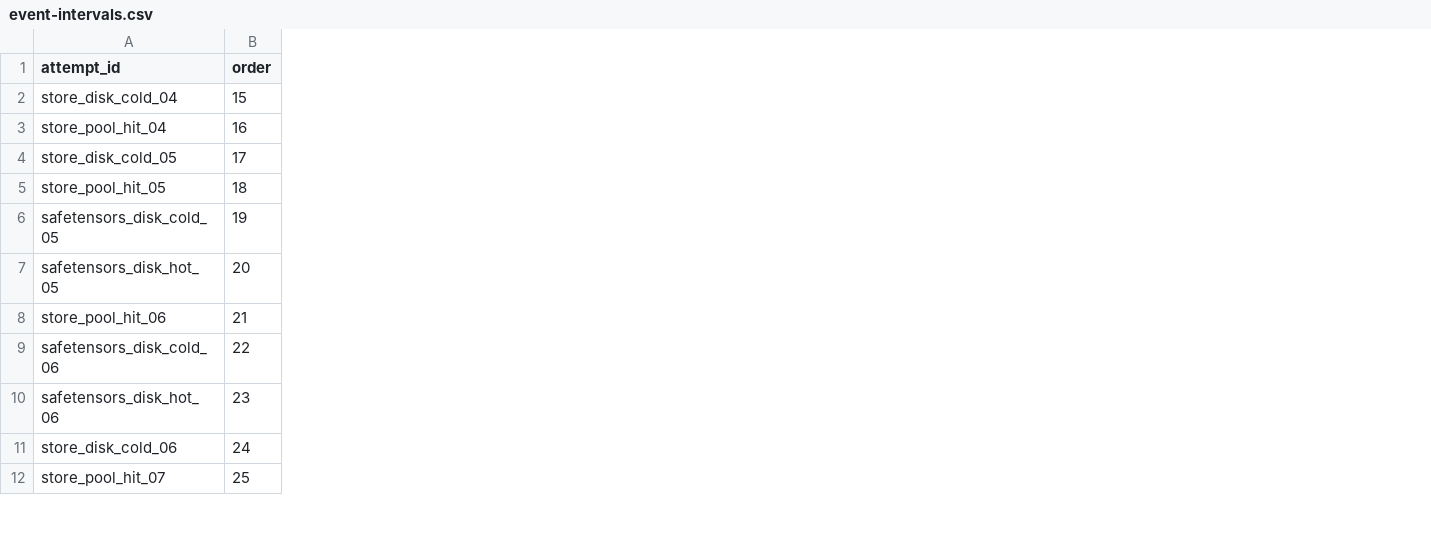
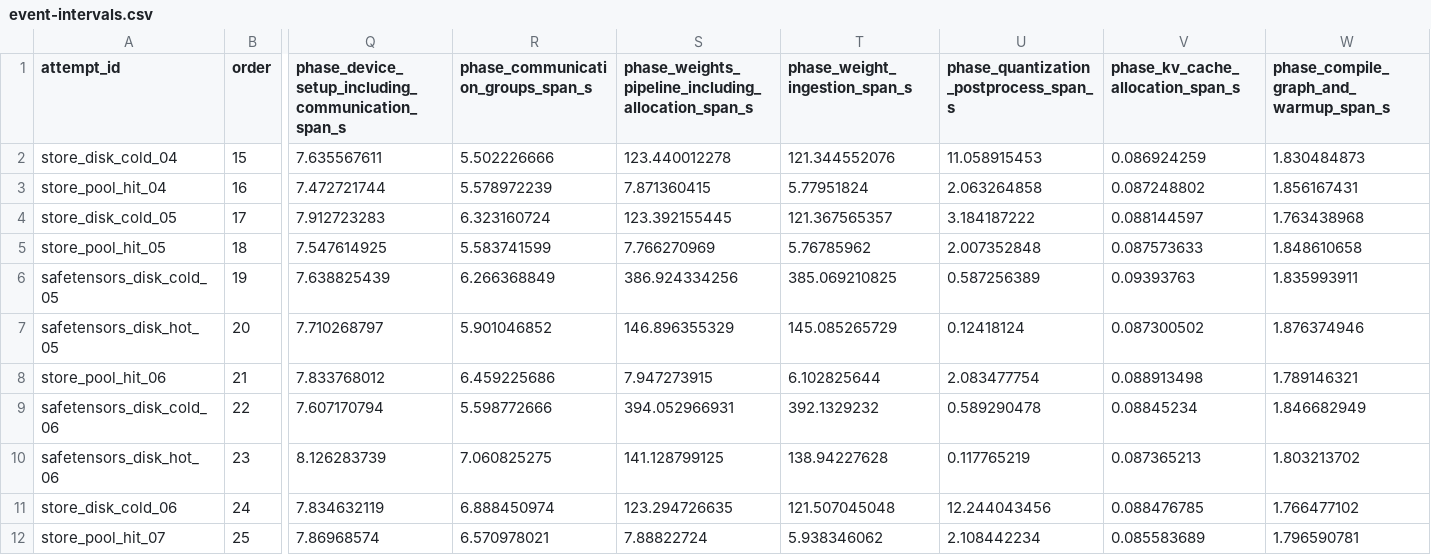
Before and after one commit to BoyJiang2/serverlessllm, a CSV file: glm/results/reanalysis-20261106/event-intervals.csv, drawn as a sheet; only a part is shown, gaps mark what is left out; the diff names each change by its address in the sheet, - before the commit and + after, or states it on an @@ line.

Commit message:
Verify C23 deployed patch identities and eight-rank phase spans

```diff
--- a/glm/results/reanalysis-20261106/event-intervals.csv
+++ b/glm/results/reanalysis-20261106/event-intervals.csv
+column Q, rows 1-12: phase_device_setup_including_communication_span_s | 7.635567611 | 7.472721744 | 7.912723283 | 7.547614925 | 7.638825439 | 7.710268797 | 7.833768012 | 7.607170794 | 8.126283739 | 7.834632119 | 7.86968574
+column R, rows 1-12: phase_communication_groups_span_s | 5.502226666 | 5.578972239 | 6.323160724 | 5.583741599 | 6.266368849 | 5.901046852 | 6.459225686 | 5.598772666 | 7.060825275 | 6.888450974 | 6.570978021
+column S, rows 1-12: phase_weights_pipeline_including_allocation_span_s | 123.440012278 | 7.871360415 | 123.392155445 | 7.766270969 | 386.924334256 | 146.896355329 | 7.947273915 | 394.052966931 | 141.128799125 | 123.294726635 | 7.88822724
+column T (phase_weight_ingestion_span_s), rows 2-12: 121.344552076 | 5.77951824 | 121.367565357 | 5.76785962 | 385.069210825 | 145.085265729 | 6.102825644 | 392.1329232 | 138.94227628 | 121.507045048 | 5.938346062
+column U, rows 1-12: phase_quantization_postprocess_span_s | 11.058915453 | 2.063264858 | 3.184187222 | 2.007352848 | 0.587256389 | 0.12418124 | 2.083477754 | 0.589290478 | 0.117765219 | 12.244043456 | 2.108442234
+column V (phase_kv_cache_allocation_span_s), rows 2-12: 0.086924259 | 0.087248802 | 0.088144597 | 0.087573633 | 0.09393763 | 0.087300502 | 0.088913498 | 0.08845234 | 0.087365213 | 0.088476785 | 0.085583689
+column W, rows 1-12: phase_compile_graph_and_warmup_span_s | 1.830484873 | 1.856167431 | 1.763438968 | 1.848610658 | 1.835993911 | 1.876374946 | 1.789146321 | 1.846682949 | 1.803213702 | 1.766477102 | 1.796590781
```
Also changed, not shown: 25 other files.
